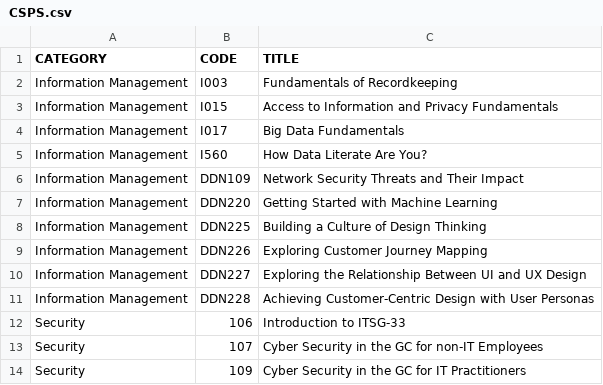
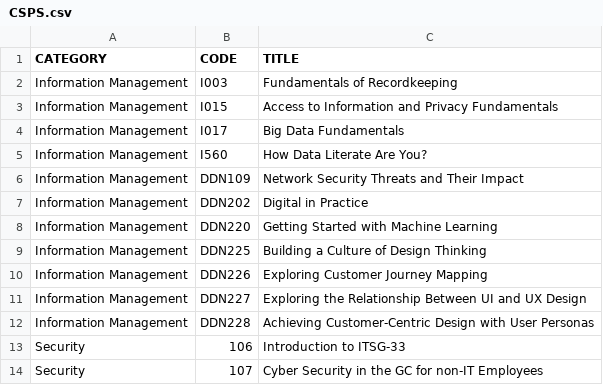
Before and after one commit to onshisan/onshisan.github.io, a CSV file: _data/CSPS.csv, drawn as a sheet; only a part is shown; the shorter side is filled out with more unchanged rows.

Commit message:
Update CSPS.csv
Add DDN202

```diff
--- a/_data/CSPS.csv
+++ b/_data/CSPS.csv
@@ -6,2 +6,3 @@ Information Management,I560,How Data Literate Are You?
 Information Management,DDN109,Network Security Threats and Their Impact
+Information Management,DDN202,Digital in Practice
 Information Management,DDN220,Getting Started with Machine Learning
```
